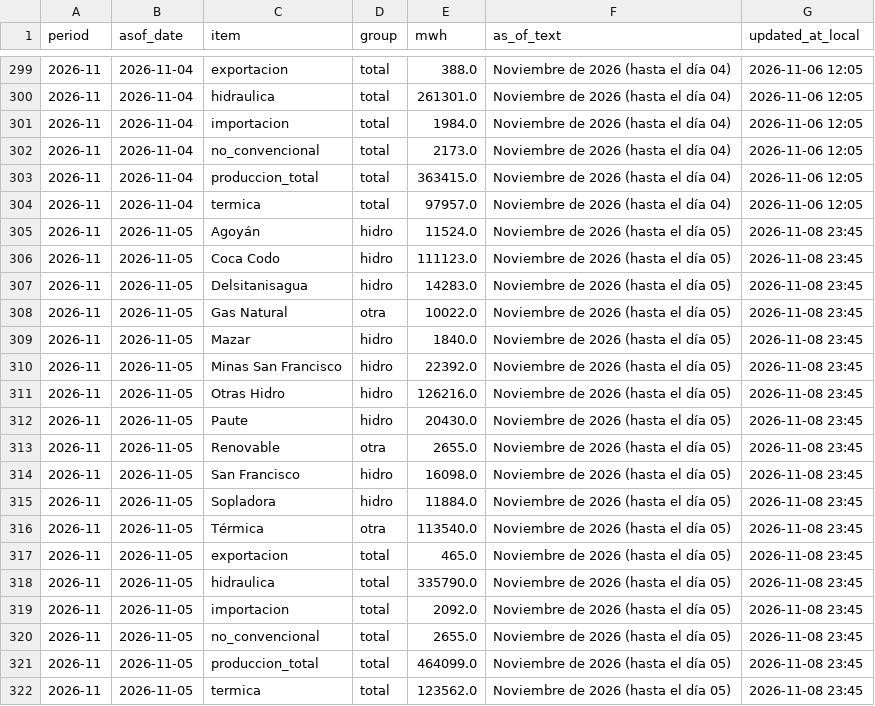
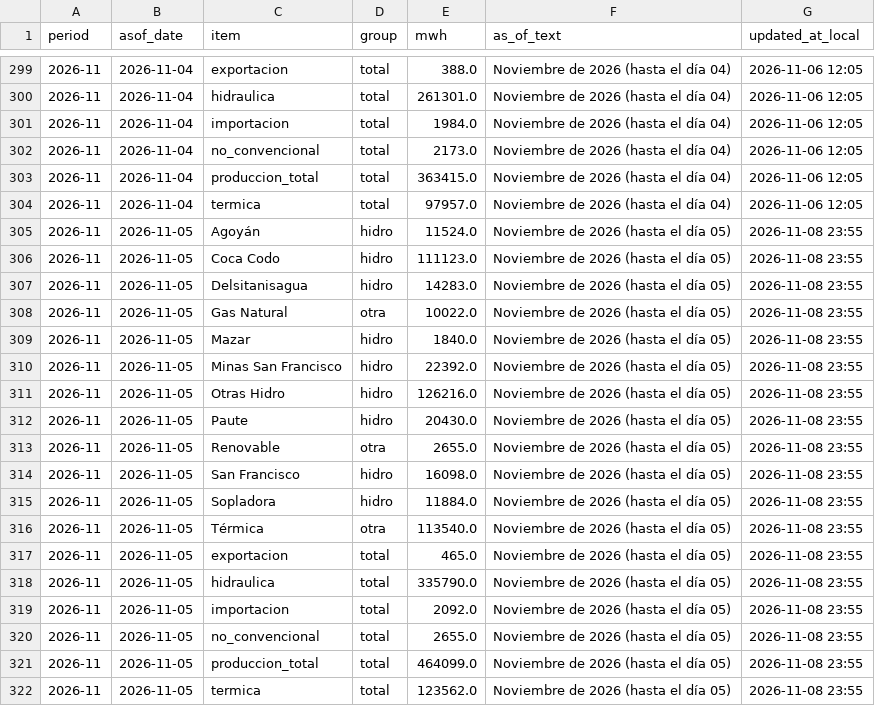
Before and after one commit to pabesjimenez/cenace-monitor, a CSV file: data/monthly_asof.csv, drawn as a sheet; only a part is shown, gaps mark what is left out.

```diff
--- a/data/monthly_asof.csv
+++ b/data/monthly_asof.csv
@@ -304,19 +304,19 @@ period,asof_date,item,group,mwh,as_of_text,updated_at_local
 2026-11,2026-11-04,termica,total,97957.0,Noviembre de 2026 (hasta el día 04),2026-11-06 12:05
-2026-11,2026-11-05,Agoyán,hidro,11524.0,Noviembre de 2026 (hasta el día 05),2026-11-08 23:45
-2026-11,2026-11-05,Coca Codo,hidro,111123.0,Noviembre de 2026 (hasta el día 05),2026-11-08 23:45
-2026-11,2026-11-05,Delsitanisagua,hidro,14283.0,Noviembre de 2026 (hasta el día 05),2026-11-08 23:45
-2026-11,2026-11-05,Gas Natural,otra,10022.0,Noviembre de 2026 (hasta el día 05),2026-11-08 23:45
-2026-11,2026-11-05,Mazar,hidro,1840.0,Noviembre de 2026 (hasta el día 05),2026-11-08 23:45
-2026-11,2026-11-05,Minas San Francisco,hidro,22392.0,Noviembre de 2026 (hasta el día 05),2026-11-08 23:45
-2026-11,2026-11-05,Otras Hidro,hidro,126216.0,Noviembre de 2026 (hasta el día 05),2026-11-08 23:45
-2026-11,2026-11-05,Paute,hidro,20430.0,Noviembre de 2026 (hasta el día 05),2026-11-08 23:45
-2026-11,2026-11-05,Renovable,otra,2655.0,Noviembre de 2026 (hasta el día 05),2026-11-08 23:45
-2026-11,2026-11-05,San Francisco,hidro,16098.0,Noviembre de 2026 (hasta el día 05),2026-11-08 23:45
-2026-11,2026-11-05,Sopladora,hidro,11884.0,Noviembre de 2026 (hasta el día 05),2026-11-08 23:45
-2026-11,2026-11-05,Térmica,otra,113540.0,Noviembre de 2026 (hasta el día 05),2026-11-08 23:45
-2026-11,2026-11-05,exportacion,total,465.0,Noviembre de 2026 (hasta el día 05),2026-11-08 23:45
-2026-11,2026-11-05,hidraulica,total,335790.0,Noviembre de 2026 (hasta el día 05),2026-11-08 23:45
-2026-11,2026-11-05,importacion,total,2092.0,Noviembre de 2026 (hasta el día 05),2026-11-08 23:45
-2026-11,2026-11-05,no_convencional,total,2655.0,Noviembre de 2026 (hasta el día 05),2026-11-08 23:45
-2026-11,2026-11-05,produccion_total,total,464099.0,Noviembre de 2026 (hasta el día 05),2026-11-08 23:45
-2026-11,2026-11-05,termica,total,123562.0,Noviembre de 2026 (hasta el día 05),2026-11-08 23:45
+2026-11,2026-11-05,Agoyán,hidro,11524.0,Noviembre de 2026 (hasta el día 05),2026-11-08 23:55
+2026-11,2026-11-05,Coca Codo,hidro,111123.0,Noviembre de 2026 (hasta el día 05),2026-11-08 23:55
+2026-11,2026-11-05,Delsitanisagua,hidro,14283.0,Noviembre de 2026 (hasta el día 05),2026-11-08 23:55
+2026-11,2026-11-05,Gas Natural,otra,10022.0,Noviembre de 2026 (hasta el día 05),2026-11-08 23:55
+2026-11,2026-11-05,Mazar,hidro,1840.0,Noviembre de 2026 (hasta el día 05),2026-11-08 23:55
+2026-11,2026-11-05,Minas San Francisco,hidro,22392.0,Noviembre de 2026 (hasta el día 05),2026-11-08 23:55
+2026-11,2026-11-05,Otras Hidro,hidro,126216.0,Noviembre de 2026 (hasta el día 05),2026-11-08 23:55
+2026-11,2026-11-05,Paute,hidro,20430.0,Noviembre de 2026 (hasta el día 05),2026-11-08 23:55
+2026-11,2026-11-05,Renovable,otra,2655.0,Noviembre de 2026 (hasta el día 05),2026-11-08 23:55
+2026-11,2026-11-05,San Francisco,hidro,16098.0,Noviembre de 2026 (hasta el día 05),2026-11-08 23:55
+2026-11,2026-11-05,Sopladora,hidro,11884.0,Noviembre de 2026 (hasta el día 05),2026-11-08 23:55
+2026-11,2026-11-05,Térmica,otra,113540.0,Noviembre de 2026 (hasta el día 05),2026-11-08 23:55
+2026-11,2026-11-05,exportacion,total,465.0,Noviembre de 2026 (hasta el día 05),2026-11-08 23:55
+2026-11,2026-11-05,hidraulica,total,335790.0,Noviembre de 2026 (hasta el día 05),2026-11-08 23:55
+2026-11,2026-11-05,importacion,total,2092.0,Noviembre de 2026 (hasta el día 05),2026-11-08 23:55
+2026-11,2026-11-05,no_convencional,total,2655.0,Noviembre de 2026 (hasta el día 05),2026-11-08 23:55
+2026-11,2026-11-05,produccion_total,total,464099.0,Noviembre de 2026 (hasta el día 05),2026-11-08 23:55
+2026-11,2026-11-05,termica,total,123562.0,Noviembre de 2026 (hasta el día 05),2026-11-08 23:55
```
Also changed, not shown: data/annual_asof.csv, data/period_summary.csv, 4 other files.
